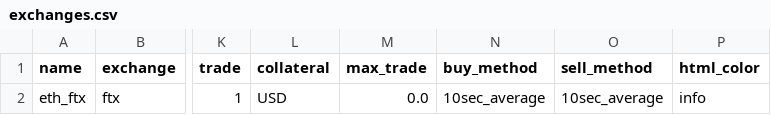
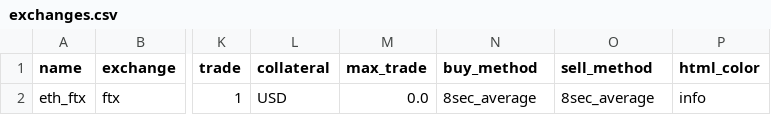
Before and after one commit to warproxxx/algorithms, a CSV file: algos/eth_daddy/exchanges.csv, drawn as a sheet; only a part is shown, gaps mark what is left out; the diff names each change by its address in the sheet, - before the commit and + after, or states it on an @@ line.

```diff
--- a/algos/eth_daddy/exchanges.csv
+++ b/algos/eth_daddy/exchanges.csv
-N2 (buy_method): 10sec_average
+N2 (buy_method): 8sec_average
-O2 (sell_method): 10sec_average
+O2 (sell_method): 8sec_average
```
Also changed, not shown: 5 other files.
